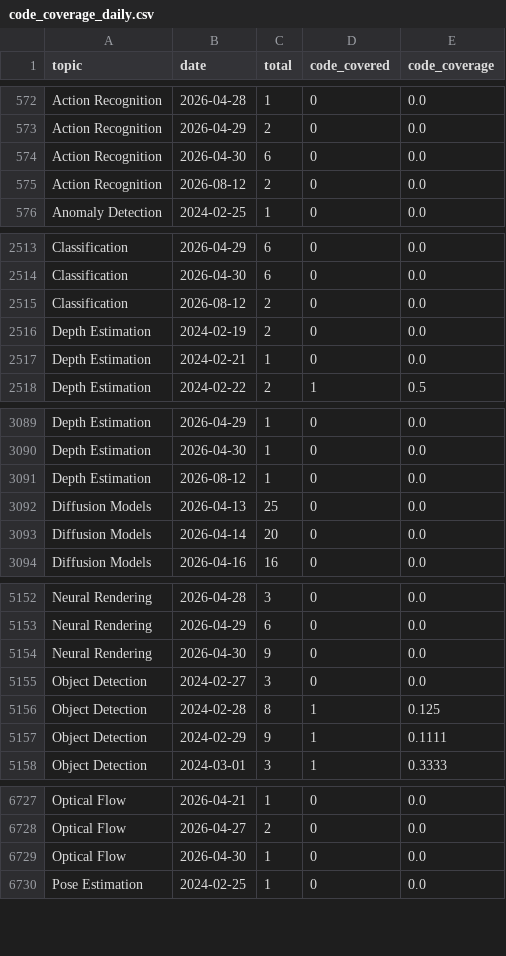
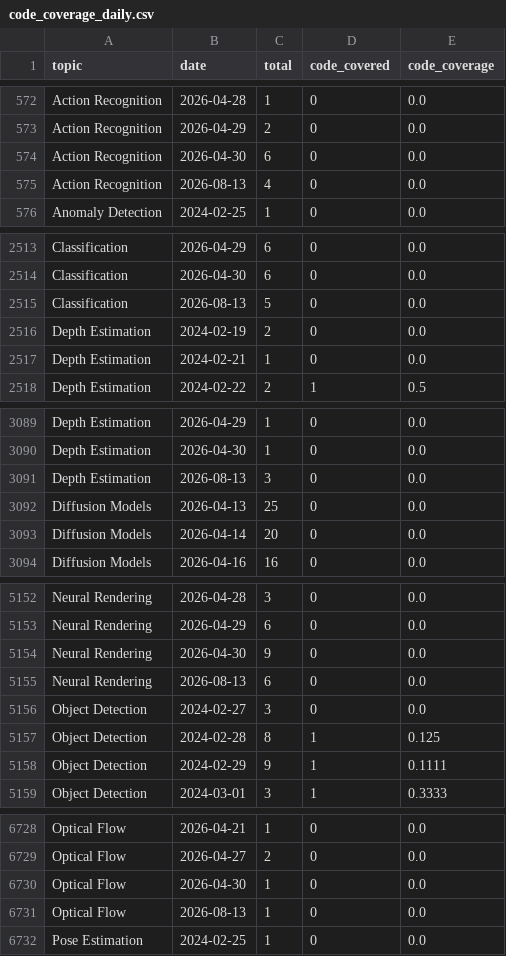
Before and after one commit to a541203686/paper-list, a CSV file: docs/analytics/data/code_coverage_daily.csv, drawn as a sheet; only a part is shown, gaps mark what is left out; the diff covers the shown part only.

```diff
--- a/docs/analytics/data/code_coverage_daily.csv
+++ b/docs/analytics/data/code_coverage_daily.csv
@@ -574,3 +574,3 @@ Action Recognition,2026-04-29,2,0,0.0
 Action Recognition,2026-04-30,6,0,0.0
-Action Recognition,2026-08-12,2,0,0.0
+Action Recognition,2026-08-13,4,0,0.0
 Anomaly Detection,2024-02-25,1,0,0.0
@@ -2514,3 +2514,3 @@ Classification,2026-04-29,6,0,0.0
 Classification,2026-04-30,6,0,0.0
-Classification,2026-08-12,2,0,0.0
+Classification,2026-08-13,5,0,0.0
 Depth Estimation,2024-02-19,2,0,0.0
@@ -3090,3 +3090,3 @@ Depth Estimation,2026-04-29,1,0,0.0
 Depth Estimation,2026-04-30,1,0,0.0
-Depth Estimation,2026-08-12,1,0,0.0
+Depth Estimation,2026-08-13,3,0,0.0
 Diffusion Models,2026-04-13,25,0,0.0
@@ -5154,2 +5154,3 @@ Neural Rendering,2026-04-29,6,0,0.0
 Neural Rendering,2026-04-30,9,0,0.0
+Neural Rendering,2026-08-13,6,0,0.0
 Object Detection,2024-02-27,3,0,0.0
@@ -6729,2 +6730,3 @@ Optical Flow,2026-04-27,2,0,0.0
 Optical Flow,2026-04-30,1,0,0.0
+Optical Flow,2026-08-13,1,0,0.0
 Pose Estimation,2024-02-25,1,0,0.0
```
Also changed, not shown: 12 edited cells elsewhere in this file, docs/analytics/data/code_coverage_monthly.csv, docs/analytics/data/daily_counts.csv, 49 other files.
